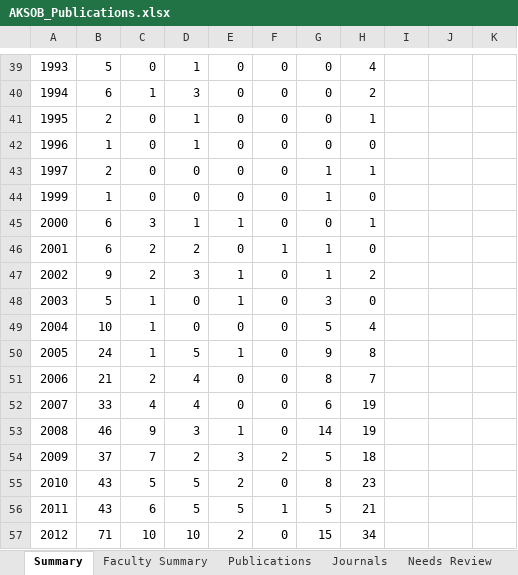
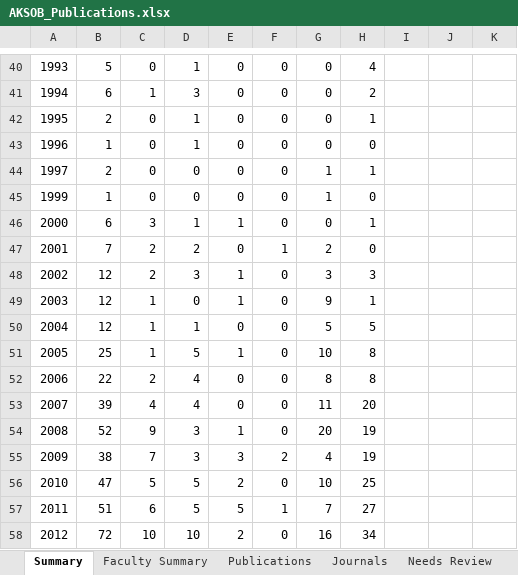
Before and after one commit to Lotus33908/Research-Pulse, an Excel workbook: research-tracker/output/AKSOB_Publications.xlsx, sheet Summary, drawn as a sheet; only a part is shown, gaps mark what is left out; values as stored, in another font and other column widths than the file's, no borders; addresses are those after the commit; the diff covers the shown part only; the diff names each change by its address in the sheet, - before the commit and + after, or states it on an @@ line.

```diff
--- a/research-tracker/output/AKSOB_Publications.xlsx (sheet Summary)
+++ b/research-tracker/output/AKSOB_Publications.xlsx (sheet Summary)
-B47: 6
+B47: 7
-G47: 1
+G47: 2
-B48: 9
+B48: 12
-G48: 1
+G48: 3
-H48: 2
+H48: 3
-B49: 5
+B49: 12
-G49: 3
+G49: 9
-H49: 0
+H49: 1
-B50: 10
+B50: 12
-D50: 0
+D50: 1
-H50: 4
+H50: 5
-B51: 24
+B51: 25
-G51: 9
+G51: 10
-B52: 21
+B52: 22
-H52: 7
+H52: 8
-B53: 33
+B53: 39
-G53: 6
+G53: 11
-H53: 19
+H53: 20
-B54: 46
+B54: 52
-G54: 14
+G54: 20
-B55: 37
+B55: 38
-D55: 2
+D55: 3
-G55: 5
+G55: 4
-H55: 18
+H55: 19
-B56: 43
+B56: 47
-G56: 8
+G56: 10
-H56: 23
+H56: 25
-B57: 43
+B57: 51
-G57: 5
+G57: 7
-H57: 21
+H57: 27
-B58: 71
+B58: 72
-G58: 15
+G58: 16
```
Also changed, not shown: 1 added row and 60 edited cells elsewhere in this sheet, sheet Publications, sheet Journals, sheet Needs Review, sheet Faculty Summary, sheet Roster, sheet About, 5 other files.
